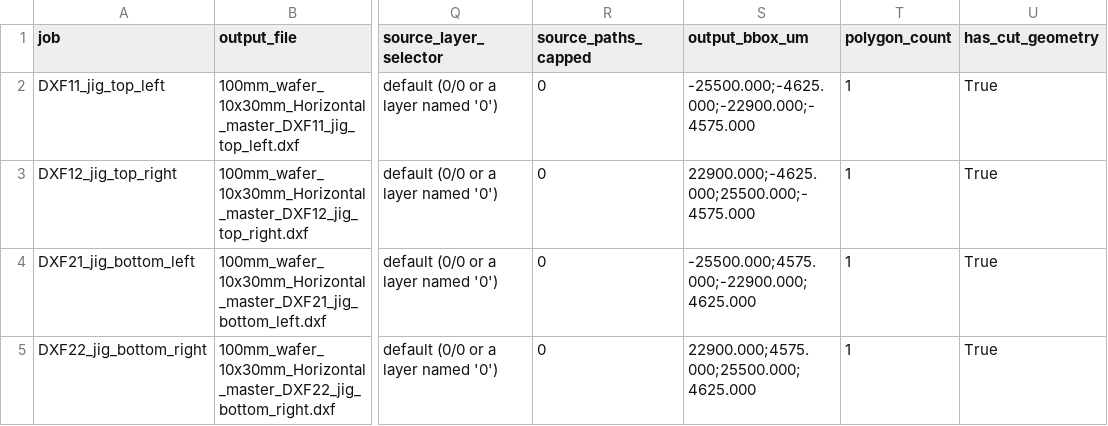
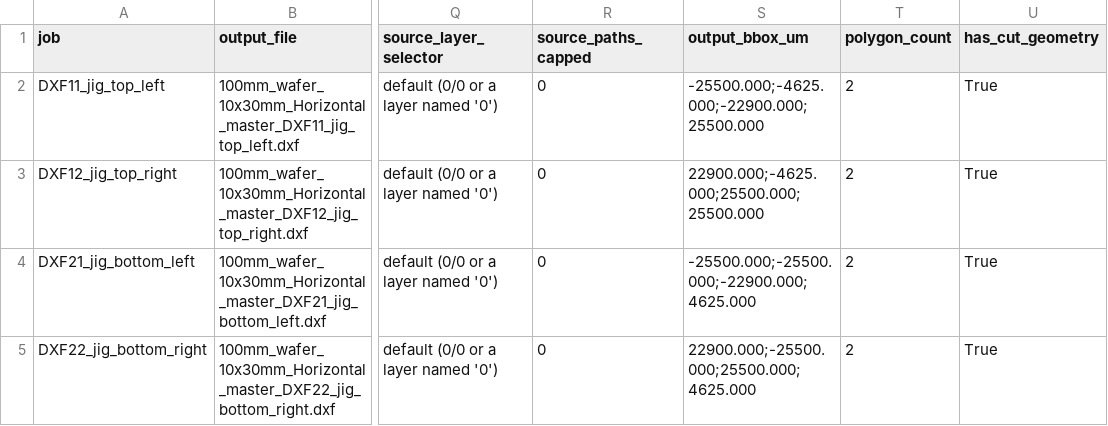
Before and after one commit to ryanscott2/UV-Laser-Singulation, a CSV file: output/DXFs/080826_AlignmentTest_5mm/BuildLogs/Horizontal/100mm_wafer_10x30mm_Horizontal_master_window_manifest.csv, drawn as a sheet; only a part is shown, gaps mark what is left out; the diff names each change by its address in the sheet, - before the commit and + after, or states it on an @@ line.

Commit message:
Add the centred cross to the seam test
The seam marks only ever pit two stations against each other. The cross sits on
both seams at once, so all four stations expose a quadrant of it and one feature
reads out the four-way registration. Reproduced from the production master's own
dimensions rather than redrawn: 2.500 x 2.500 mm, arms 0.050 mm wide, and the
vertex sets match the production cross exactly.

It divides the same way production does, into four 1.350 x 1.350 mm quadrants
each running 0.100 mm past the seam, so every station file in this run now
carries three shapes: two seam-mark halves and one quadrant of the cross.

```diff
--- a/output/DXFs/080826_AlignmentTest_5mm/BuildLogs/Horizontal/100mm_wafer_10x30mm_Horizontal_master_window_manifest.csv
+++ b/output/DXFs/080826_AlignmentTest_5mm/BuildLogs/Horizontal/100mm_wafer_10x30mm_Horizontal_master_window_manifest.csv
-S2 (output_bbox_um): -25500.000;-4625.000;-22900.000;-4575.000
+S2 (output_bbox_um): -25500.000;-4625.000;-22900.000;25500.000
-T2:T5 (polygon_count): 1
+T2:T5 (polygon_count): 2
-S3 (output_bbox_um): 22900.000;-4625.000;25500.000;-4575.000
+S3 (output_bbox_um): 22900.000;-4625.000;25500.000;25500.000
-S4 (output_bbox_um): -25500.000;4575.000;-22900.000;4625.000
+S4 (output_bbox_um): -25500.000;-25500.000;-22900.000;4625.000
-S5 (output_bbox_um): 22900.000;4575.000;25500.000;4625.000
+S5 (output_bbox_um): 22900.000;-25500.000;25500.000;4625.000
```
Also changed, not shown: 11 other files.
